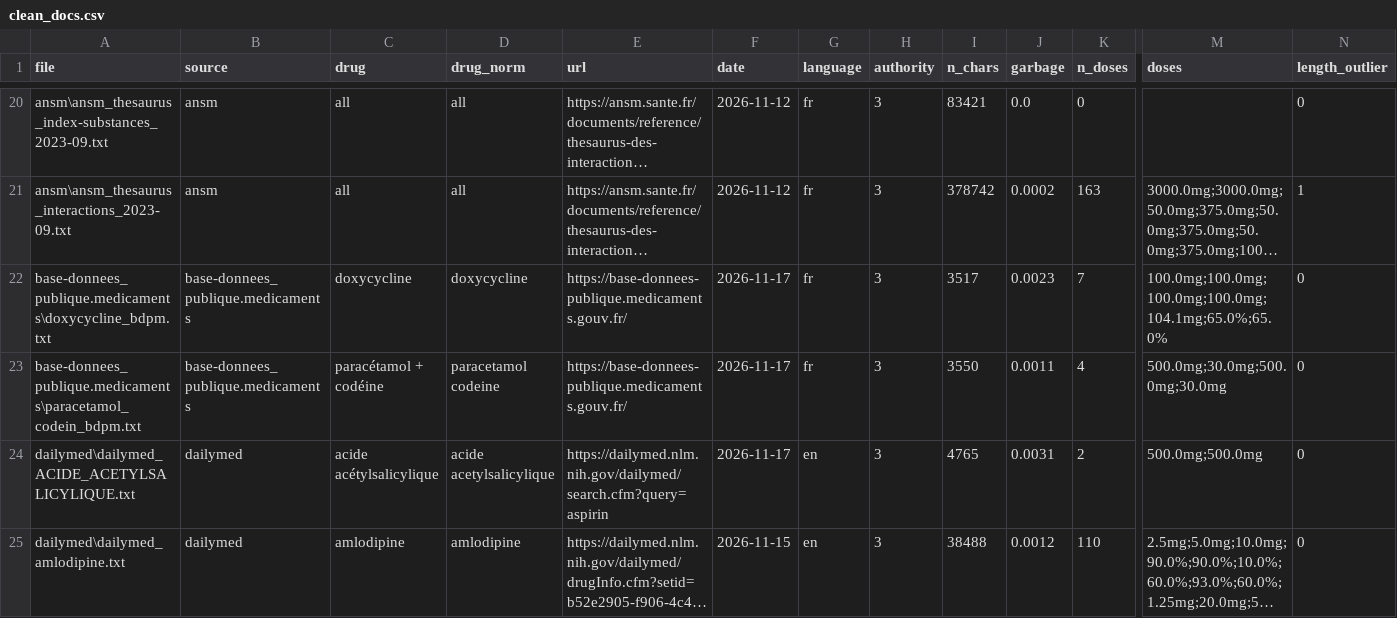
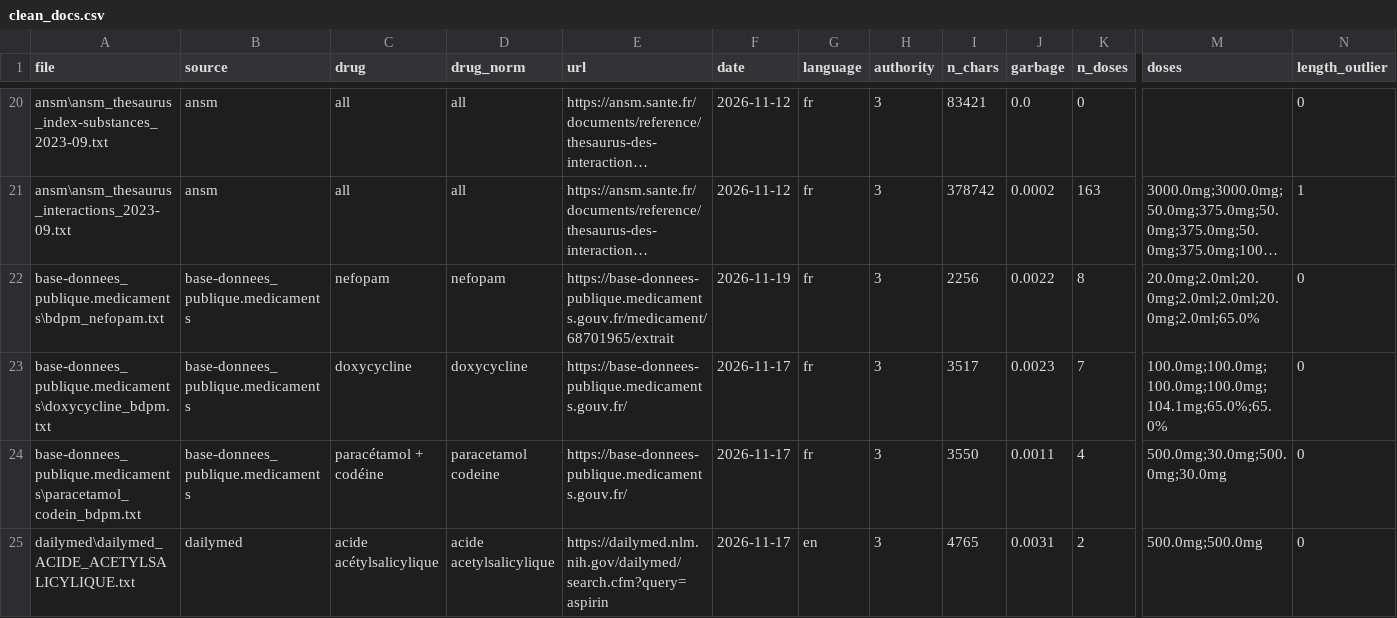
Before and after one commit to lynabenmelit/pharma, a CSV file: data/clean_docs.csv, drawn as a sheet; only a part is shown, gaps mark what is left out; the shorter side is filled out with more unchanged rows; long unchanged cells end in …; rows hold the shown columns only; the diff covers the shown part only; the diff names each change by its address in the sheet, - before the commit and + after, or states it on an @@ line.

Commit message:
nefopam or something like that done

```diff
--- a/data/clean_docs.csv
+++ b/data/clean_docs.csv
+row 22: base-donnees_publique.medicaments\bdpm_nefopam.txt | base-donnees_publique.medicaments | nefopam | nefopam | https://base-donnees-publique.medicaments.gouv.fr/medicament/68701965/extrait | 2026-11-19 | fr | 3 | 2256 | 0.0022 | 8 | 20.0mg;2.0ml;20.0mg;2.0ml;2.0ml;20.0mg;2.0ml;65.0% | 0
```
Also changed, not shown: 2 added rows elsewhere in this file, data/provenance.csv, 10 other files.
